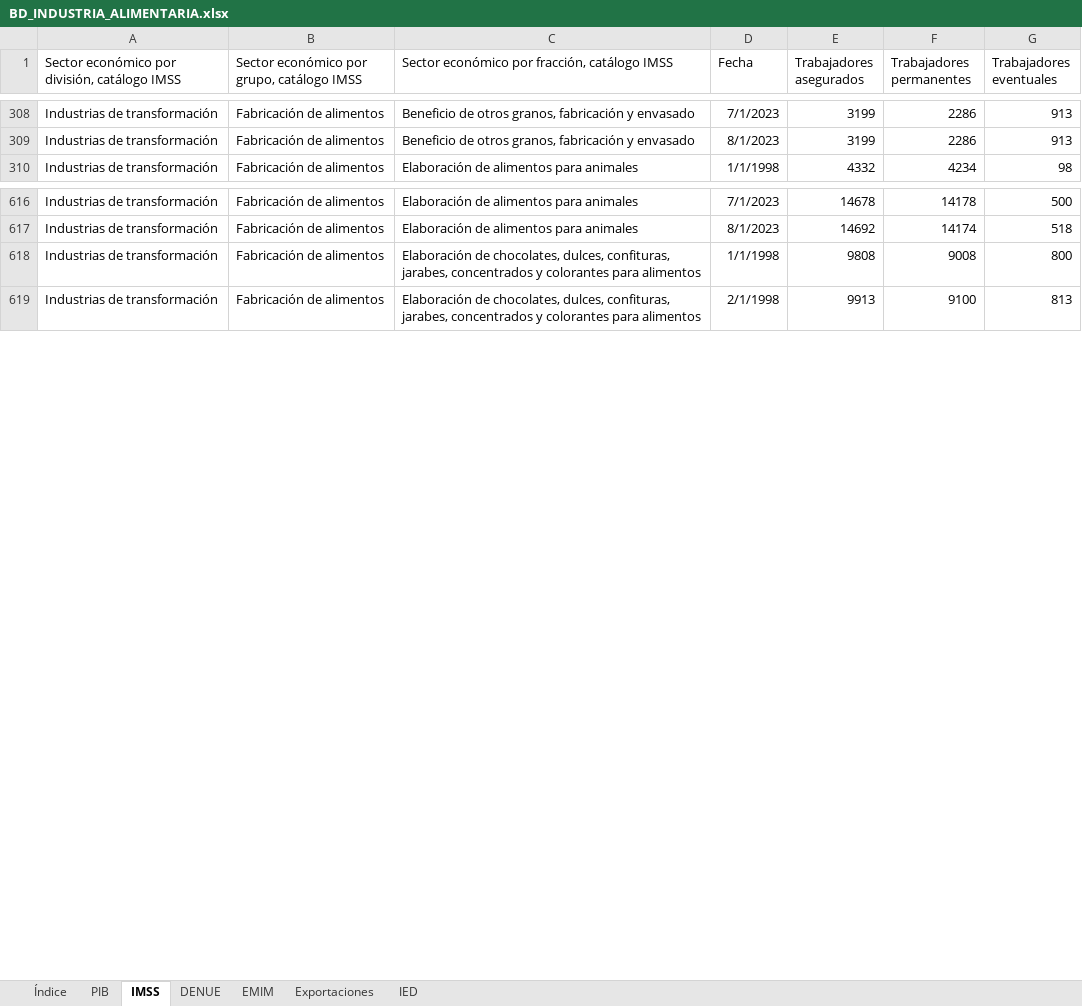
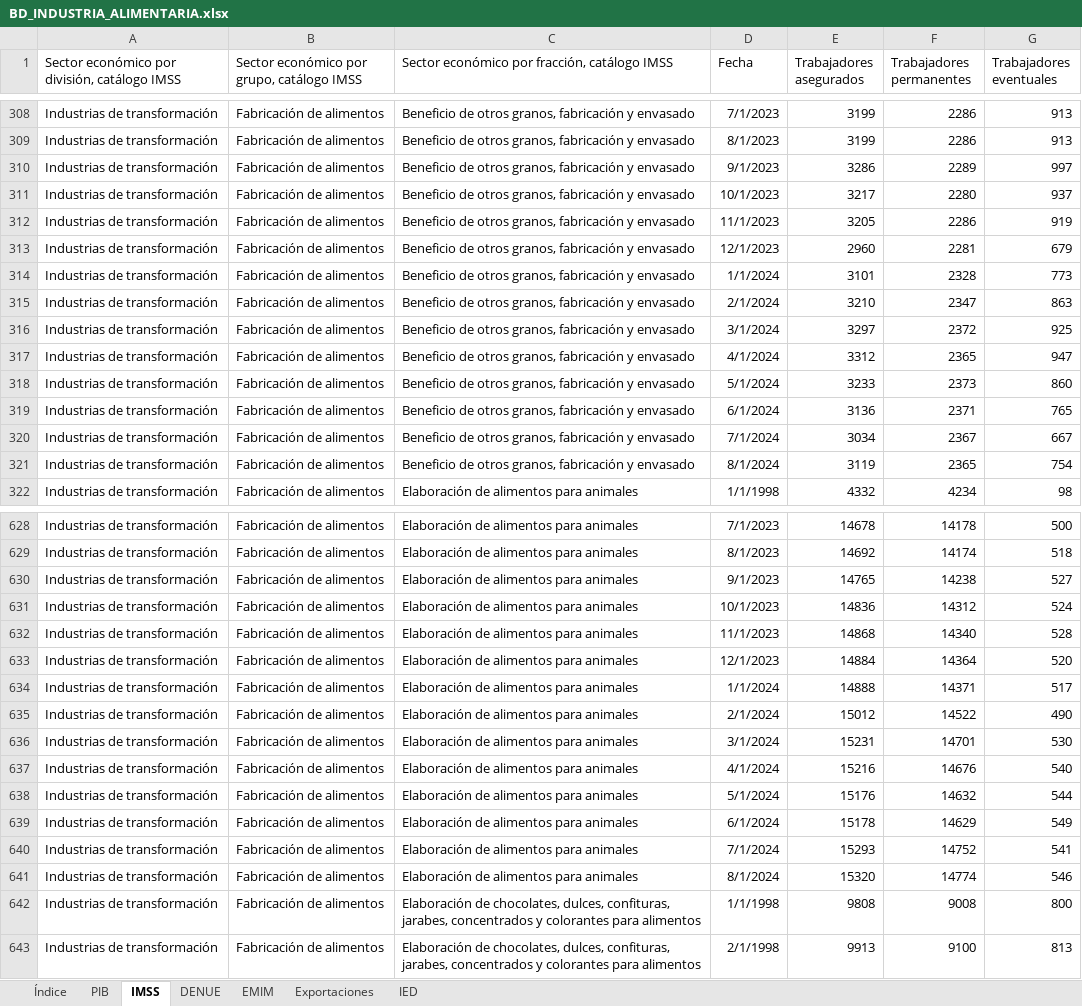
Before and after one commit to DIEEF/SEJ, an Excel workbook: sej_datos/BD_INDUSTRIA_ALIMENTARIA.xlsx, sheet IMSS, drawn as a sheet; only a part is shown, gaps mark what is left out; values as stored, in another font and other column widths than the file's, no borders; the diff covers the shown part only; the diff names each change by its address in the sheet, - before the commit and + after, or states it on an @@ line.

```diff
--- a/sej_datos/BD_INDUSTRIA_ALIMENTARIA.xlsx (sheet IMSS)
+++ b/sej_datos/BD_INDUSTRIA_ALIMENTARIA.xlsx (sheet IMSS)
+row 310: Industrias de transformación | Fabricación de alimentos | Beneficio de otros granos, fabricación y envasado | 9/1/2023 | 3286 | 2289 | 997
+row 311: Industrias de transformación | Fabricación de alimentos | Beneficio de otros granos, fabricación y envasado | 10/1/2023 | 3217 | 2280 | 937
+row 312: Industrias de transformación | Fabricación de alimentos | Beneficio de otros granos, fabricación y envasado | 11/1/2023 | 3205 | 2286 | 919
+row 313: Industrias de transformación | Fabricación de alimentos | Beneficio de otros granos, fabricación y envasado | 12/1/2023 | 2960 | 2281 | 679
+row 314: Industrias de transformación | Fabricación de alimentos | Beneficio de otros granos, fabricación y envasado | 1/1/2024 | 3101 | 2328 | 773
+row 315: Industrias de transformación | Fabricación de alimentos | Beneficio de otros granos, fabricación y envasado | 2/1/2024 | 3210 | 2347 | 863
+row 316: Industrias de transformación | Fabricación de alimentos | Beneficio de otros granos, fabricación y envasado | 3/1/2024 | 3297 | 2372 | 925
+row 317: Industrias de transformación | Fabricación de alimentos | Beneficio de otros granos, fabricación y envasado | 4/1/2024 | 3312 | 2365 | 947
+row 318: Industrias de transformación | Fabricación de alimentos | Beneficio de otros granos, fabricación y envasado | 5/1/2024 | 3233 | 2373 | 860
+row 319: Industrias de transformación | Fabricación de alimentos | Beneficio de otros granos, fabricación y envasado | 6/1/2024 | 3136 | 2371 | 765
+row 320: Industrias de transformación | Fabricación de alimentos | Beneficio de otros granos, fabricación y envasado | 7/1/2024 | 3034 | 2367 | 667
+row 321: Industrias de transformación | Fabricación de alimentos | Beneficio de otros granos, fabricación y envasado | 8/1/2024 | 3119 | 2365 | 754
+row 630: Industrias de transformación | Fabricación de alimentos | Elaboración de alimentos para animales | 9/1/2023 | 14765 | 14238 | 527
+row 631: Industrias de transformación | Fabricación de alimentos | Elaboración de alimentos para animales | 10/1/2023 | 14836 | 14312 | 524
+row 632: Industrias de transformación | Fabricación de alimentos | Elaboración de alimentos para animales | 11/1/2023 | 14868 | 14340 | 528
+row 633: Industrias de transformación | Fabricación de alimentos | Elaboración de alimentos para animales | 12/1/2023 | 14884 | 14364 | 520
+row 634: Industrias de transformación | Fabricación de alimentos | Elaboración de alimentos para animales | 1/1/2024 | 14888 | 14371 | 517
+row 635: Industrias de transformación | Fabricación de alimentos | Elaboración de alimentos para animales | 2/1/2024 | 15012 | 14522 | 490
+row 636: Industrias de transformación | Fabricación de alimentos | Elaboración de alimentos para animales | 3/1/2024 | 15231 | 14701 | 530
+row 637: Industrias de transformación | Fabricación de alimentos | Elaboración de alimentos para animales | 4/1/2024 | 15216 | 14676 | 540
+row 638: Industrias de transformación | Fabricación de alimentos | Elaboración de alimentos para animales | 5/1/2024 | 15176 | 14632 | 544
+row 639: Industrias de transformación | Fabricación de alimentos | Elaboración de alimentos para animales | 6/1/2024 | 15178 | 14629 | 549
+row 640: Industrias de transformación | Fabricación de alimentos | Elaboración de alimentos para animales | 7/1/2024 | 15293 | 14752 | 541
+row 641: Industrias de transformación | Fabricación de alimentos | Elaboración de alimentos para animales | 8/1/2024 | 15320 | 14774 | 546
```
Also changed, not shown: 168 added rows elsewhere in this sheet, sheet DENUE, sheet PIB, sheet Exportaciones, sheet IED, sheet Índice, sej_datos/BD_INDUSTRIA_ELECTRONICA.xlsx, sej_datos/BD_INDUSTRIA_METAL.xlsx, 42 other files.
